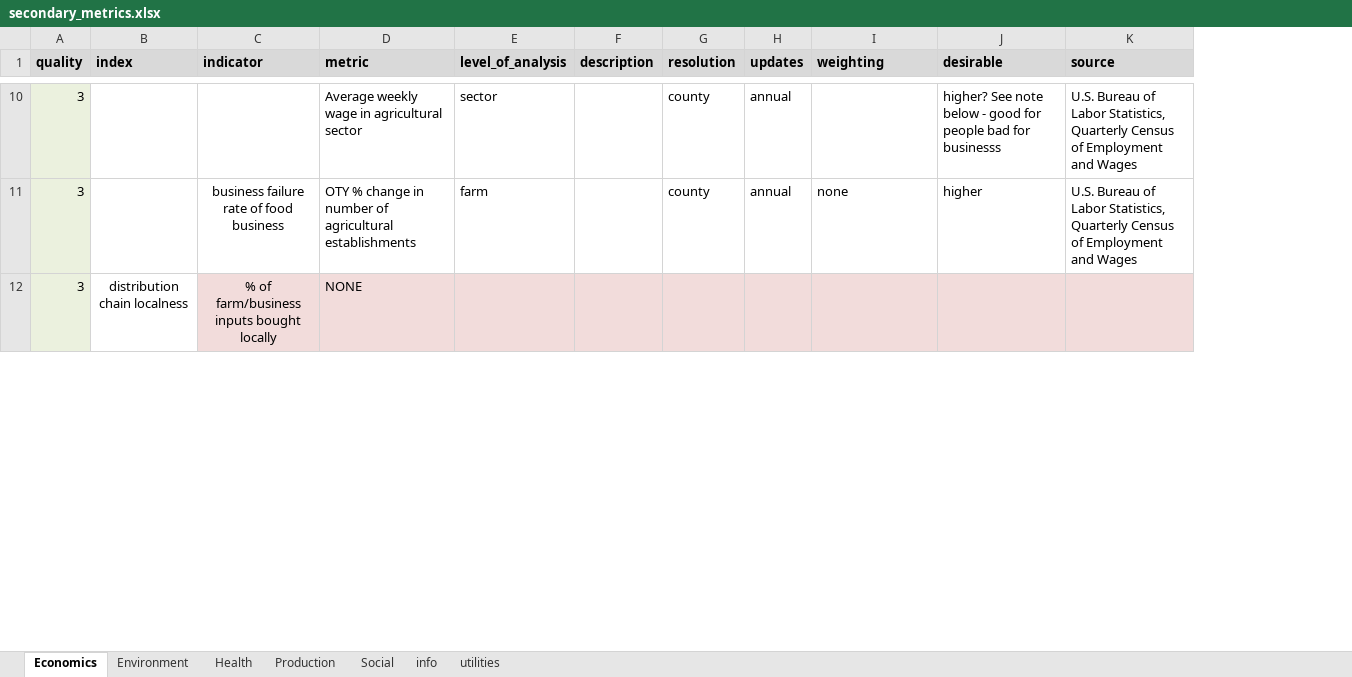
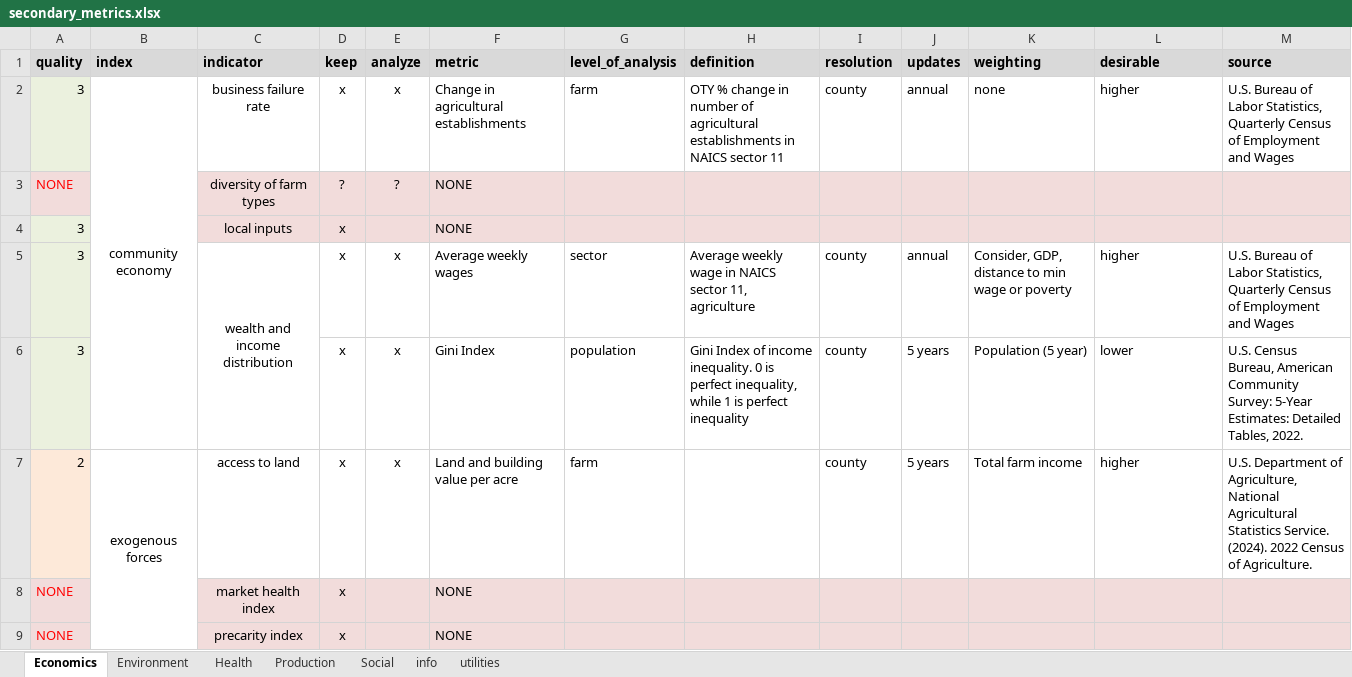
Before and after one commit to Food-Systems-Research-Center/sm-data, an Excel workbook: 2_clean/secondary_metrics.xlsx, sheet Economics, drawn as a sheet; only a part is shown, gaps mark what is left out; values as stored, in another font and other column widths than the file's, no borders; conditional formats not drawn; removed rows and columns are numbered as before the commit, all else as after; rows hold the shown columns only; the diff covers the shown part only; the diff names each change by its address in the sheet, - before the commit and + after, or states it on an @@ line.

Commit message:
adding FIA metrics, data paper rda and documentation, market channels metric

```diff
--- a/2_clean/secondary_metrics.xlsx (sheet Economics)
+++ b/2_clean/secondary_metrics.xlsx (sheet Economics)
+column D (keep), row 2: x; row 4: x
+column E (analyze), row 2: x
-column F (description), empty
+column H (definition), row 2: OTY % change in number of agricultural establishments in NAICS sector 11
-row 10: 3 |  |  | Average weekly wage in agricultural sector | sector |  | county | annual |  | higher? See note below - good for people bad for businesss | U.S. Bureau of Labor Statistics, Quarterly Census of Employment and Wages
-B2 (index): (empty)
+B2 (index): community economy
+B2:B6 merged
-C2 (indicator): business failure rate of food business
+C2 (indicator): business failure rate
-F2 (metric): OTY % change in number of agricultural establishments
+F2 (metric): Change in agricultural establishments
+row 3: NONE |  | diversity of farm types | ? | ? | NONE
-B4 (index): distribution chain localness
+B4 (index): (empty)
-C4 (indicator): % of farm/business inputs bought locally
+C4 (indicator): local inputs
+row 5: 3 |  | wealth and income distribution | x | x | Average weekly wages | sector | Average weekly wage in NAICS sector 11, agriculture | county | annual | Consider, GDP, distance to min wage or poverty | higher | U.S. Bureau of Labor Statistics, Quarterly Census of Employment and Wages
+row 6: 3 |  |  | x | x | Gini Index | population | Gini Index of income inequality. 0 is perfect inequality, while 1 is perfect inequality | county | 5 years | Population (5 year) | lower | U.S. Census Bureau, American Community Survey: 5-Year Estimates: Detailed Tables, 2022.
+row 7: 2 | exogenous forces | access to land | x | x | Land and building value per acre | farm |  | county | 5 years | Total farm income | higher | U.S. Department of Agriculture, National Agricultural Statistics Service. (2024). 2022 Census of Agriculture.
+row 8: NONE |  | market health index | x |  | NONE
@@ row 23 moved to row 9: NONE @@
```
Also changed, not shown: 1 added row, 13 removed rows, 20 edited cells, cell formats and merged cells elsewhere in this sheet, sheet Environment, sheet Health, sheet Social, sheet Production, sheet info, 33 other files.
